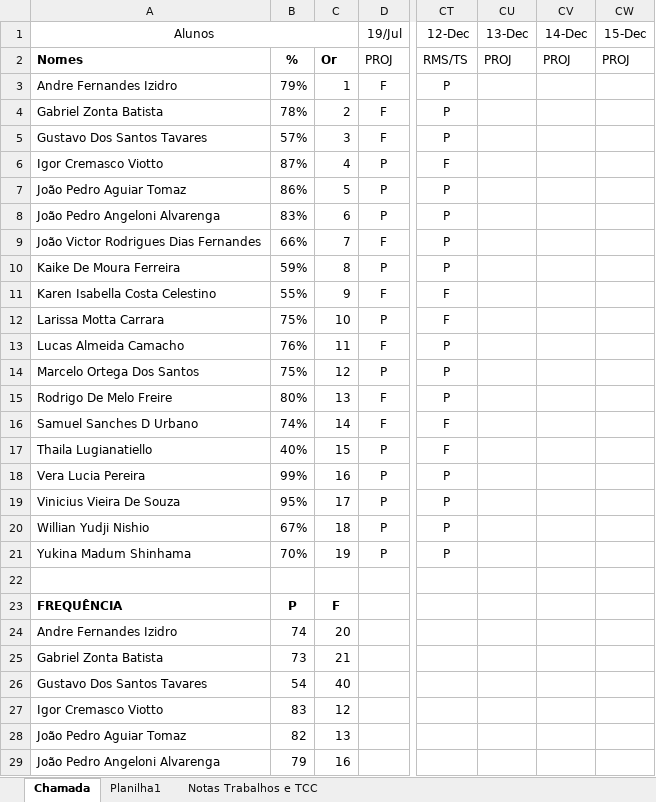
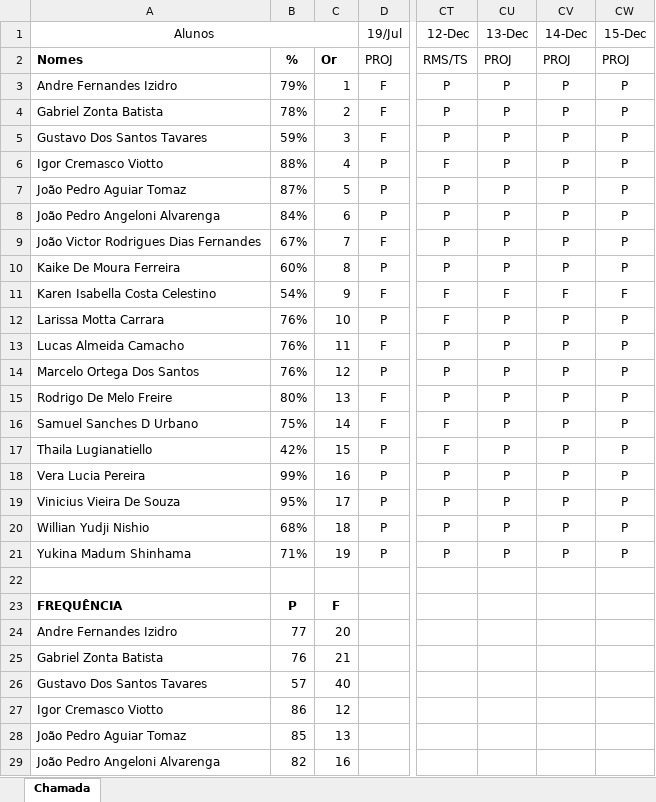
Before and after one commit to wellifabio/senai2023, an Excel workbook: 3des/frequencia.xlsx, sheet Chamada, drawn as a sheet; only a part is shown, gaps mark what is left out; values as stored, in another font and other column widths than the file's, no borders; conditional formats not drawn; the diff covers the shown part only; the diff names each change by its address in the sheet, - before the commit and + after, or states it on an @@ line.

```diff
--- a/3des/frequencia.xlsx (sheet Chamada)
+++ b/3des/frequencia.xlsx (sheet Chamada)
-sheet tab: Planilha1
-sheet tab: Notas Trabalhos e TCC
-CU3:CU10 (13-Dec): (empty)
+CU3:CU10 (13-Dec): P
-CV3:CV10 (14-Dec): (empty)
+CV3:CV10 (14-Dec): P
-CW3:CW10 (15-Dec): (empty)
+CW3:CW10 (15-Dec): P
-B5: 57%
+B5: 59%
-B6: 87%
+B6: 88%
-B7: 86%
+B7: 87%
-B8: 83%
+B8: 84%
-B9: 66%
+B9: 67%
-B10: 59%
+B10: 60%
-B11: 55%
+B11: 54%
-CU11 (13-Dec): (empty)
+CU11 (13-Dec): F
-CV11 (14-Dec): (empty)
+CV11 (14-Dec): F
-CW11 (15-Dec): (empty)
+CW11 (15-Dec): F
-B12: 75%
+B12: 76%
-CU12:CU21 (13-Dec): (empty)
+CU12:CU21 (13-Dec): P
-CV12:CV21 (14-Dec): (empty)
+CV12:CV21 (14-Dec): P
-CW12:CW21 (15-Dec): (empty)
+CW12:CW21 (15-Dec): P
-B14: 75%
+B14: 76%
-B16: 74%
+B16: 75%
-B17: 40%
+B17: 42%
-B20: 67%
+B20: 68%
-B21: 70%
+B21: 71%
-B24: 74
+B24: 77
-B25: 73
+B25: 76
-B26: 54
+B26: 57
-B27: 83
+B27: 86
-B28: 82
+B28: 85
-B29: 79
+B29: 82
```
Also changed, not shown: 13 edited cells elsewhere in this sheet, 1des/frequencia.xlsx.
